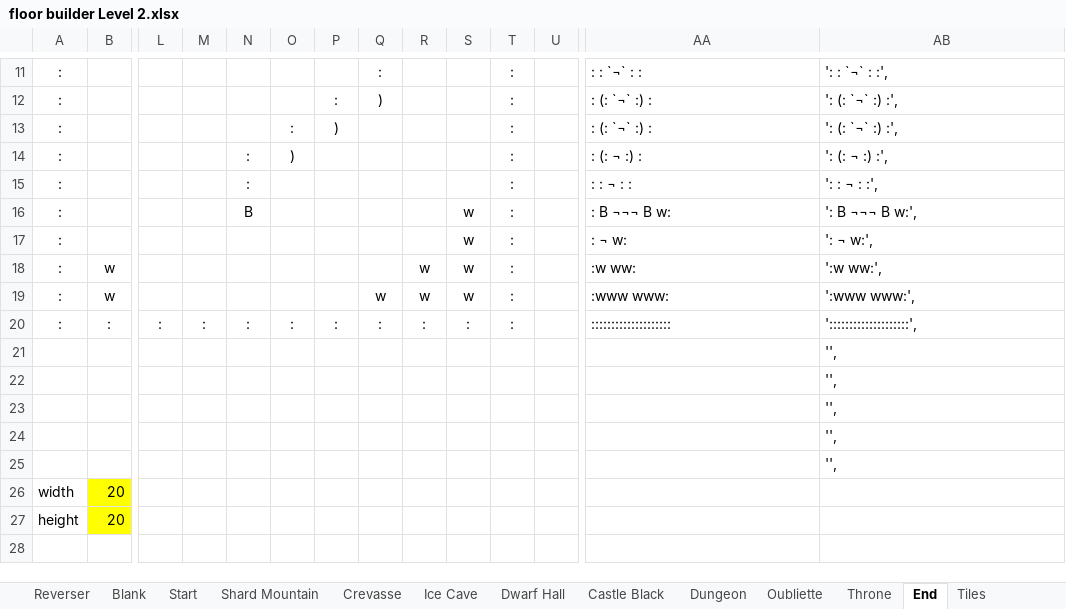
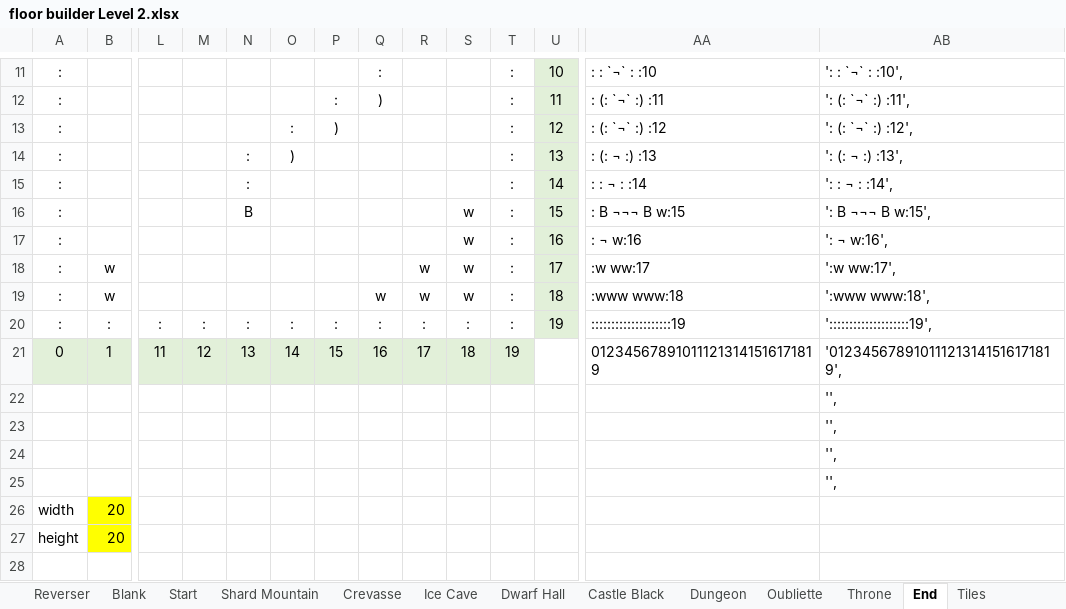
Before and after one commit to kwoolter/Tower2, an Excel workbook: game_template/model/data/floor builder Level 2.xlsx, sheet End, drawn as a sheet; only a part is shown, gaps mark what is left out; values as stored, in another font and other column widths than the file's, no borders; conditional formats not drawn; removed rows and columns are numbered as before the commit, all else as after; rows hold the shown columns only; the diff covers the shown part only; the diff names each change by its address in the sheet, - before the commit and + after, or states it on an @@ line.

```diff
--- a/game_template/model/data/floor builder Level 2.xlsx (sheet End)
+++ b/game_template/model/data/floor builder Level 2.xlsx (sheet End)
-U11:U20 fill: none
+U11:U20 fill: #E2F0D9
-U11: (empty)
+U11: 10
-AA11: : : `¬` : :
+AA11: : : `¬` : :10
-AB11: ': : `¬` : :',
+AB11: ': : `¬` : :10',
-U12: (empty)
+U12: 11
-AA12: : (: `¬` :) :
+AA12: : (: `¬` :) :11
-AB12: ': (: `¬` :) :',
+AB12: ': (: `¬` :) :11',
-U13: (empty)
+U13: 12
-AA13: : (: `¬` :) :
+AA13: : (: `¬` :) :12
-AB13: ': (: `¬` :) :',
+AB13: ': (: `¬` :) :12',
-U14: (empty)
+U14: 13
-AA14: : (: ¬ :) :
+AA14: : (: ¬ :) :13
-AB14: ': (: ¬ :) :',
+AB14: ': (: ¬ :) :13',
-U15: (empty)
+U15: 14
-AA15: : : ¬ : :
+AA15: : : ¬ : :14
-AB15: ': : ¬ : :',
+AB15: ': : ¬ : :14',
-U16: (empty)
+U16: 15
-AA16: : B ¬¬¬ B w:
+AA16: : B ¬¬¬ B w:15
-AB16: ': B ¬¬¬ B w:',
+AB16: ': B ¬¬¬ B w:15',
-U17: (empty)
+U17: 16
-AA17: : ¬ w:
+AA17: : ¬ w:16
-AB17: ': ¬ w:',
+AB17: ': ¬ w:16',
-U18: (empty)
+U18: 17
-AA18: :w ww:
+AA18: :w ww:17
-AB18: ':w ww:',
+AB18: ':w ww:17',
-U19: (empty)
+U19: 18
-AA19: :www www:
+AA19: :www www:18
-AB19: ':www www:',
+AB19: ':www www:18',
-U20: (empty)
+U20: 19
-AA20: ::::::::::::::::::::
+AA20: ::::::::::::::::::::19
-AB20: '::::::::::::::::::::',
+AB20: '::::::::::::::::::::19',
-row 21:  |  |  |  |  |  |  |  |  |  |  |  |  | '',
+row 21: 0 | 1 | 11 | 12 | 13 | 14 | 15 | 16 | 17 | 18 | 19 |  | 012345678910111213141516171819 | '012345678910111213141516171819',
```
Also changed, not shown: 30 edited cells and cell formats elsewhere in this sheet, sheet Start, game_template/model/data/floor builder 20170212.xlsx, 4 other files.
